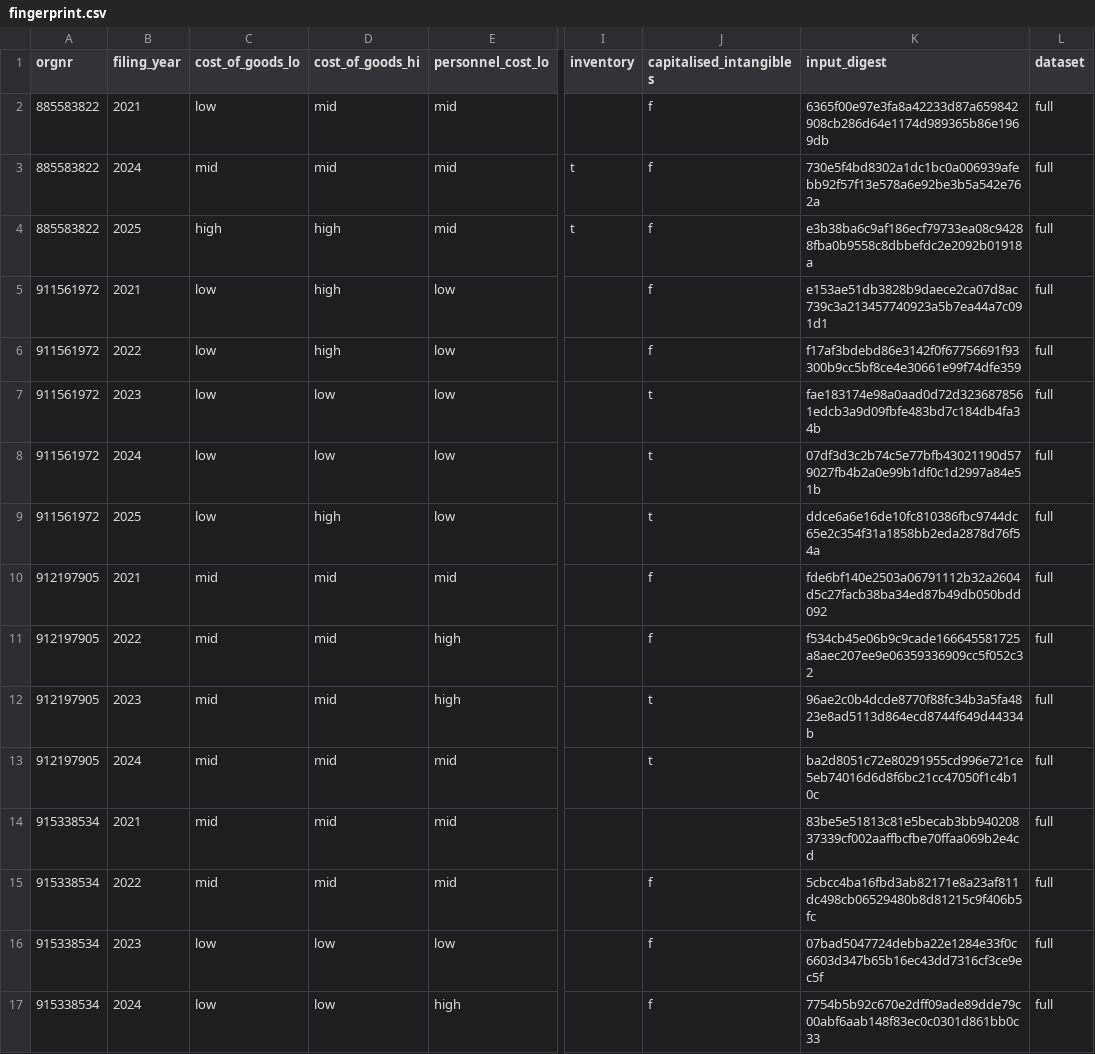
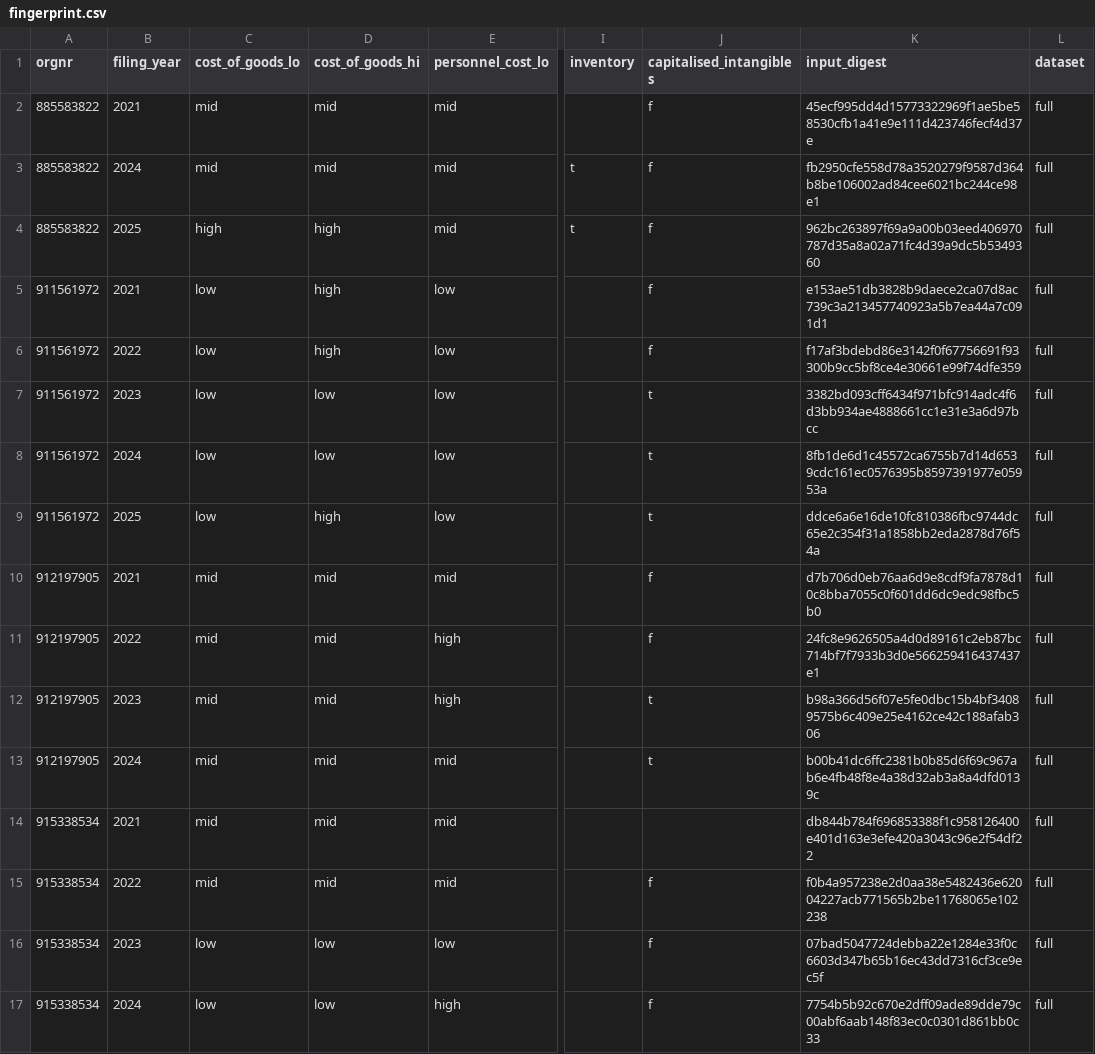
Before and after one commit to IBE160-2026/G97-meinich, a CSV file: seed/demo/fingerprint.csv, drawn as a sheet; only a part is shown, gaps mark what is left out; the diff covers the shown part only; the diff names each change by its address in the sheet, - before the commit and + after, or states it on an @@ line.

```diff
--- a/seed/demo/fingerprint.csv
+++ b/seed/demo/fingerprint.csv
-C2 (cost_of_goods_lo): low
+C2 (cost_of_goods_lo): mid
-K2 (input_digest): 6365f00e97e3fa8a42233d87a659842908cb286d64e1174d989365b86e1969db
+K2 (input_digest): 45ecf995dd4d15773322969f1ae5be58530cfb1a41e9e111d423746fecf4d37e
-K3 (input_digest): 730e5f4bd8302a1dc1bc0a006939afebb92f57f13e578a6e92be3b5a542e762a
+K3 (input_digest): fb2950cfe558d78a3520279f9587d364b8be106002ad84cee6021bc244ce98e1
-K4 (input_digest): e3b38ba6c9af186ecf79733ea08c94288fba0b9558c8dbbefdc2e2092b01918a
+K4 (input_digest): 962bc263897f69a9a00b03eed406970787d35a8a02a71fc4d39a9dc5b5349360
-K7 (input_digest): fae183174e98a0aad0d72d3236878561edcb3a9d09fbfe483bd7c184db4fa34b
+K7 (input_digest): 3382bd093cff6434f971bfc914adc4f6d3bb934ae4888661cc1e31e3a6d97bcc
-K8 (input_digest): 07df3d3c2b74c5e77bfb43021190d579027fb4b2a0e99b1df0c1d2997a84e51b
+K8 (input_digest): 8fb1de6d1c45572ca6755b7d14d6539cdc161ec0576395b8597391977e05953a
-K10 (input_digest): fde6bf140e2503a06791112b32a2604d5c27facb38ba34ed87b49db050bdd092
+K10 (input_digest): d7b706d0eb76aa6d9e8cdf9fa7878d10c8bba7055c0f601dd6dc9edc98fbc5b0
-K11 (input_digest): f534cb45e06b9c9cade166645581725a8aec207ee9e06359336909cc5f052c32
+K11 (input_digest): 24fc8e9626505a4d0d89161c2eb87bc714bf7f7933b3d0e566259416437437e1
-K12 (input_digest): 96ae2c0b4dcde8770f88fc34b3a5fa4823e8ad5113d864ecd8744f649d44334b
+K12 (input_digest): b98a366d56f07e5fe0dbc15b4bf34089575b6c409e25e4162ce42c188afab306
-K13 (input_digest): ba2d8051c72e80291955cd996e721ce5eb74016d6d8f6bc21cc47050f1c4b10c
+K13 (input_digest): b00b41dc6ffc2381b0b85d6f69c967ab6e4fb48f8e4a38d32ab3a8a4dfd0139c
-K14 (input_digest): 83be5e51813c81e5becab3bb94020837339cf002aaffbcfbe70ffaa069b2e4cd
+K14 (input_digest): db844b784f696853388f1c958126400e401d163e3efe420a3043c96e2f54df22
-K15 (input_digest): 5cbcc4ba16fbd3ab82171e8a23af811dc498cb06529480b8d81215c9f406b5fc
+K15 (input_digest): f0b4a957238e2d0aa38e5482436e62004227acb771565b2be11768065e102238
```
Also changed, not shown: 1 added row and 42 edited cells elsewhere in this file, seed/demo/document.csv, seed/demo/document_column.csv, 1 other file.
